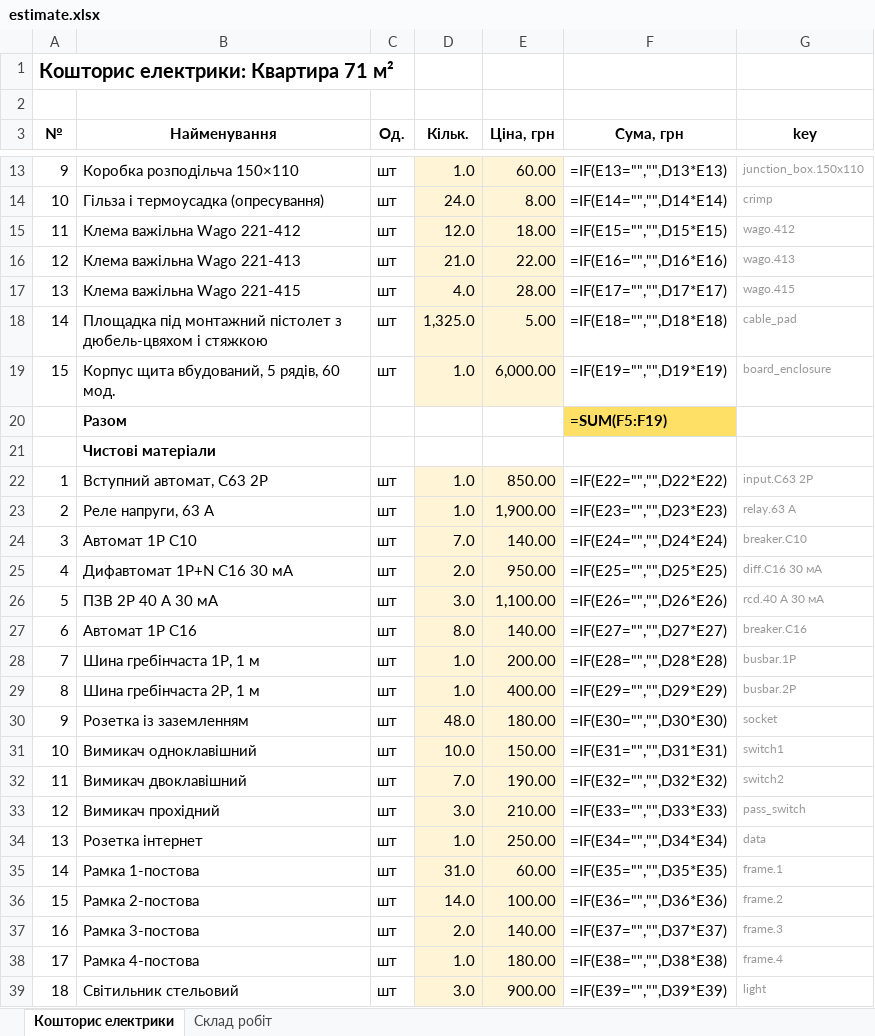
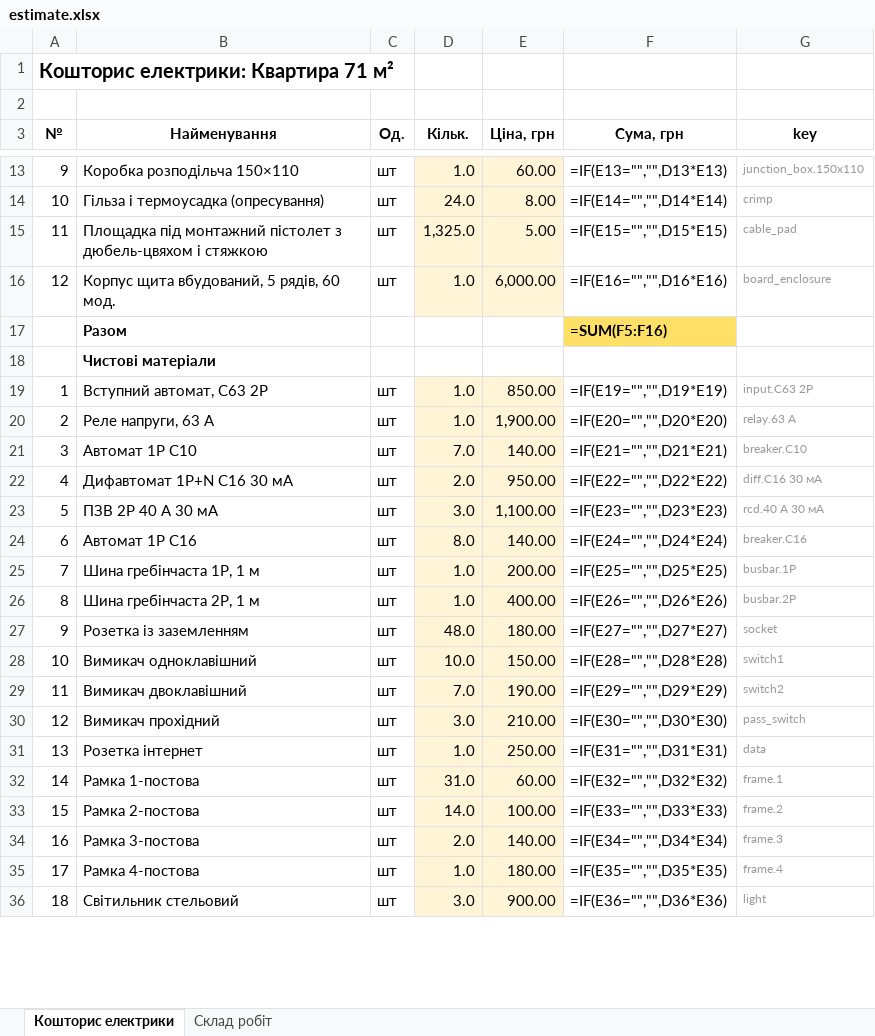
Before and after one commit to Coder801/floorplan-engine, an Excel workbook: projects/nahirna-16/out/estimate.xlsx, sheet Кошторис електрики, drawn as a sheet; only a part is shown, gaps mark what is left out; values as stored, in another font and other column widths than the file's, no borders; formulas without a stored value are shown as written; removed rows and columns are numbered as before the commit, all else as after; the diff covers the shown part only; the diff names each change by its address in the sheet, - before the commit and + after, or states it on an @@ line.

Commit message:
chore(projects): rebuild out/ for 2 projects

```diff
--- a/projects/nahirna-16/out/estimate.xlsx (sheet Кошторис електрики)
+++ b/projects/nahirna-16/out/estimate.xlsx (sheet Кошторис електрики)
-row 15: 11 | Клема важільна Wago 221-412 | шт | 12.0 | 18.00 | =IF(E15="","",D15*E15) | wago.412
-row 16: 12 | Клема важільна Wago 221-413 | шт | 21.0 | 22.00 | =IF(E16="","",D16*E16) | wago.413
-row 17: 13 | Клема важільна Wago 221-415 | шт | 4.0 | 28.00 | =IF(E17="","",D17*E17) | wago.415
-A15 (№): 14
+A15 (№): 11
-F15 (Сума, грн): =IF(E18="","",D18*E18)
+F15 (Сума, грн): =IF(E15="","",D15*E15)
-A16 (№): 15
+A16 (№): 12
-F16 (Сума, грн): =IF(E19="","",D19*E19)
+F16 (Сума, грн): =IF(E16="","",D16*E16)
-F17 (Сума, грн): =SUM(F5:F19)
+F17 (Сума, грн): =SUM(F5:F16)
-F19 (Сума, грн): =IF(E22="","",D22*E22)
+F19 (Сума, грн): =IF(E19="","",D19*E19)
-F20 (Сума, грн): =IF(E23="","",D23*E23)
+F20 (Сума, грн): =IF(E20="","",D20*E20)
-F21 (Сума, грн): =IF(E24="","",D24*E24)
+F21 (Сума, грн): =IF(E21="","",D21*E21)
-F22 (Сума, грн): =IF(E25="","",D25*E25)
+F22 (Сума, грн): =IF(E22="","",D22*E22)
-F23 (Сума, грн): =IF(E26="","",D26*E26)
+F23 (Сума, грн): =IF(E23="","",D23*E23)
-F24 (Сума, грн): =IF(E27="","",D27*E27)
+F24 (Сума, грн): =IF(E24="","",D24*E24)
-F25 (Сума, грн): =IF(E28="","",D28*E28)
+F25 (Сума, грн): =IF(E25="","",D25*E25)
-F26 (Сума, грн): =IF(E29="","",D29*E29)
+F26 (Сума, грн): =IF(E26="","",D26*E26)
-F27 (Сума, грн): =IF(E30="","",D30*E30)
+F27 (Сума, грн): =IF(E27="","",D27*E27)
-F28 (Сума, грн): =IF(E31="","",D31*E31)
+F28 (Сума, грн): =IF(E28="","",D28*E28)
-F29 (Сума, грн): =IF(E32="","",D32*E32)
+F29 (Сума, грн): =IF(E29="","",D29*E29)
-F30 (Сума, грн): =IF(E33="","",D33*E33)
+F30 (Сума, грн): =IF(E30="","",D30*E30)
-F31 (Сума, грн): =IF(E34="","",D34*E34)
+F31 (Сума, грн): =IF(E31="","",D31*E31)
-F32 (Сума, грн): =IF(E35="","",D35*E35)
+F32 (Сума, грн): =IF(E32="","",D32*E32)
-F33 (Сума, грн): =IF(E36="","",D36*E36)
+F33 (Сума, грн): =IF(E33="","",D33*E33)
-F34 (Сума, грн): =IF(E37="","",D37*E37)
+F34 (Сума, грн): =IF(E34="","",D34*E34)
-F35 (Сума, грн): =IF(E38="","",D38*E38)
+F35 (Сума, грн): =IF(E35="","",D35*E35)
-F36 (Сума, грн): =IF(E39="","",D39*E39)
+F36 (Сума, грн): =IF(E36="","",D36*E36)
```
Also changed, not shown: 26 edited cells elsewhere in this sheet, sheet Склад робіт, projects/nahirna-16/out/plumbing-estimate.xlsx, projects/vavilovykh-11-216/out/estimate.xlsx, 10 other files.
